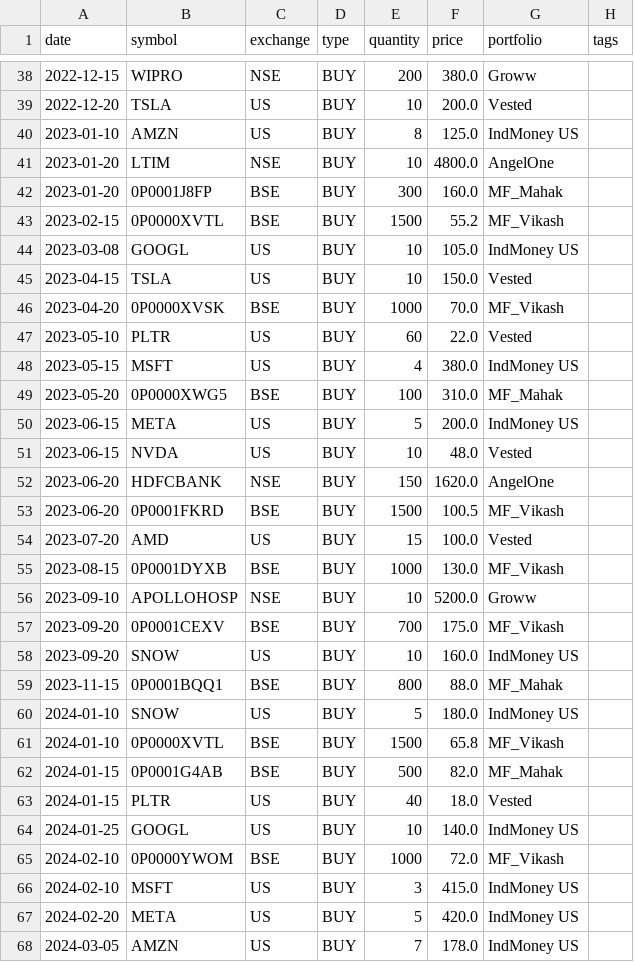
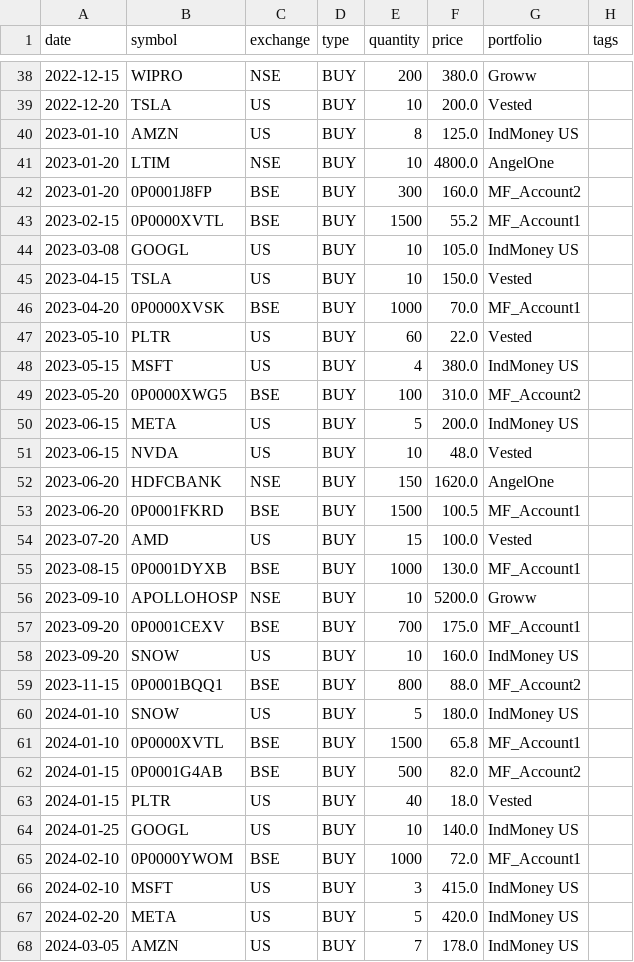
Before and after one commit to Vikash2008/stock-analyzer, a CSV file: data/demo_msp_v2.csv, drawn as a sheet; only a part is shown, gaps mark what is left out; the diff covers the shown part only.

Commit message:
fix: demo CSV uses generic portfolio names, GET /api/portfolio always serves demo file — 2026-06-28

```diff
--- a/data/demo_msp_v2.csv
+++ b/data/demo_msp_v2.csv
@@ -41,10 +41,10 @@ date,symbol,exchange,type,quantity,price,portfolio,tags
 2023-01-20,LTIM,NSE,BUY,10,4800.0,AngelOne,
-2023-01-20,0P0001J8FP,BSE,BUY,300,160.0,MF_Mahak,
-2023-02-15,0P0000XVTL,BSE,BUY,1500,55.2,MF_Vikash,
+2023-01-20,0P0001J8FP,BSE,BUY,300,160.0,MF_Account2,
+2023-02-15,0P0000XVTL,BSE,BUY,1500,55.2,MF_Account1,
 2023-03-08,GOOGL,US,BUY,10,105.0,IndMoney US,
 2023-04-15,TSLA,US,BUY,10,150.0,Vested,
-2023-04-20,0P0000XVSK,BSE,BUY,1000,70.0,MF_Vikash,
+2023-04-20,0P0000XVSK,BSE,BUY,1000,70.0,MF_Account1,
 2023-05-10,PLTR,US,BUY,60,22.0,Vested,
 2023-05-15,MSFT,US,BUY,4,380.0,IndMoney US,
-2023-05-20,0P0000XWG5,BSE,BUY,100,310.0,MF_Mahak,
+2023-05-20,0P0000XWG5,BSE,BUY,100,310.0,MF_Account2,
 2023-06-15,META,US,BUY,5,200.0,IndMoney US,
@@ -52,15 +52,15 @@ date,symbol,exchange,type,quantity,price,portfolio,tags
 2023-06-20,HDFCBANK,NSE,BUY,150,1620.0,AngelOne,
-2023-06-20,0P0001FKRD,BSE,BUY,1500,100.5,MF_Vikash,
+2023-06-20,0P0001FKRD,BSE,BUY,1500,100.5,MF_Account1,
 2023-07-20,AMD,US,BUY,15,100.0,Vested,
-2023-08-15,0P0001DYXB,BSE,BUY,1000,130.0,MF_Vikash,
+2023-08-15,0P0001DYXB,BSE,BUY,1000,130.0,MF_Account1,
 2023-09-10,APOLLOHOSP,NSE,BUY,10,5200.0,Groww,
-2023-09-20,0P0001CEXV,BSE,BUY,700,175.0,MF_Vikash,
+2023-09-20,0P0001CEXV,BSE,BUY,700,175.0,MF_Account1,
 2023-09-20,SNOW,US,BUY,10,160.0,IndMoney US,
-2023-11-15,0P0001BQQ1,BSE,BUY,800,88.0,MF_Mahak,
+2023-11-15,0P0001BQQ1,BSE,BUY,800,88.0,MF_Account2,
 2024-01-10,SNOW,US,BUY,5,180.0,IndMoney US,
-2024-01-10,0P0000XVTL,BSE,BUY,1500,65.8,MF_Vikash,
-2024-01-15,0P0001G4AB,BSE,BUY,500,82.0,MF_Mahak,
+2024-01-10,0P0000XVTL,BSE,BUY,1500,65.8,MF_Account1,
+2024-01-15,0P0001G4AB,BSE,BUY,500,82.0,MF_Account2,
 2024-01-15,PLTR,US,BUY,40,18.0,Vested,
 2024-01-25,GOOGL,US,BUY,10,140.0,IndMoney US,
-2024-02-10,0P0000YWOM,BSE,BUY,1000,72.0,MF_Vikash,
+2024-02-10,0P0000YWOM,BSE,BUY,1000,72.0,MF_Account1,
 2024-02-10,MSFT,US,BUY,3,415.0,IndMoney US,
```
Also changed, not shown: 10 edited cells elsewhere in this file, 3 other files.
